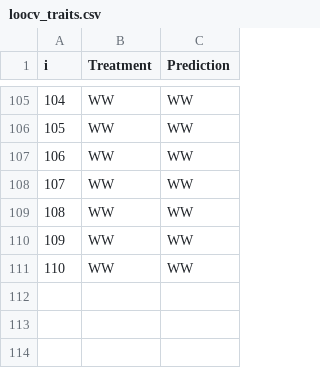
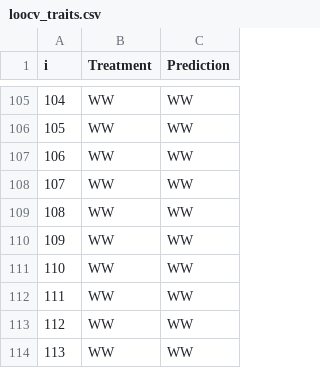
Before and after one commit to Thyra/arabidopsis-boruta, a CSV file: data/results/cv/loocv_traits.csv, drawn as a sheet; only a part is shown, gaps mark what is left out; the diff names each change by its address in the sheet, - before the commit and + after, or states it on an @@ line.

```diff
--- a/data/results/cv/loocv_traits.csv
+++ b/data/results/cv/loocv_traits.csv
+row 112: 111 | WW | WW
+row 113: 112 | WW | WW
+row 114: 113 | WW | WW
```
Also changed, not shown: data/results/cv/loocv_genes_top.intensity.vis.hsv.s.mean.csv, 18 other files.
